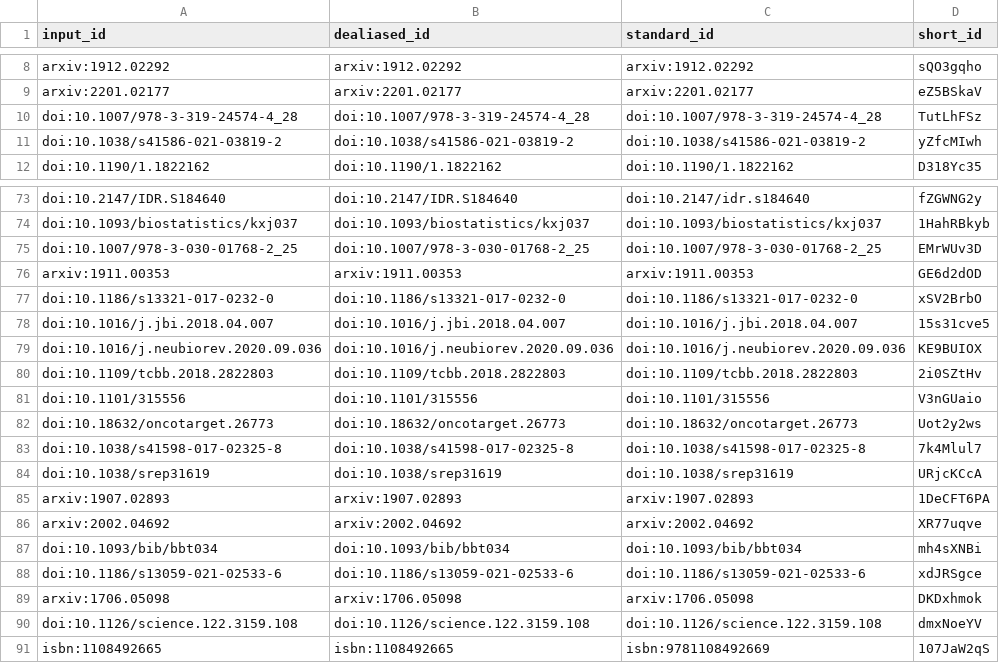
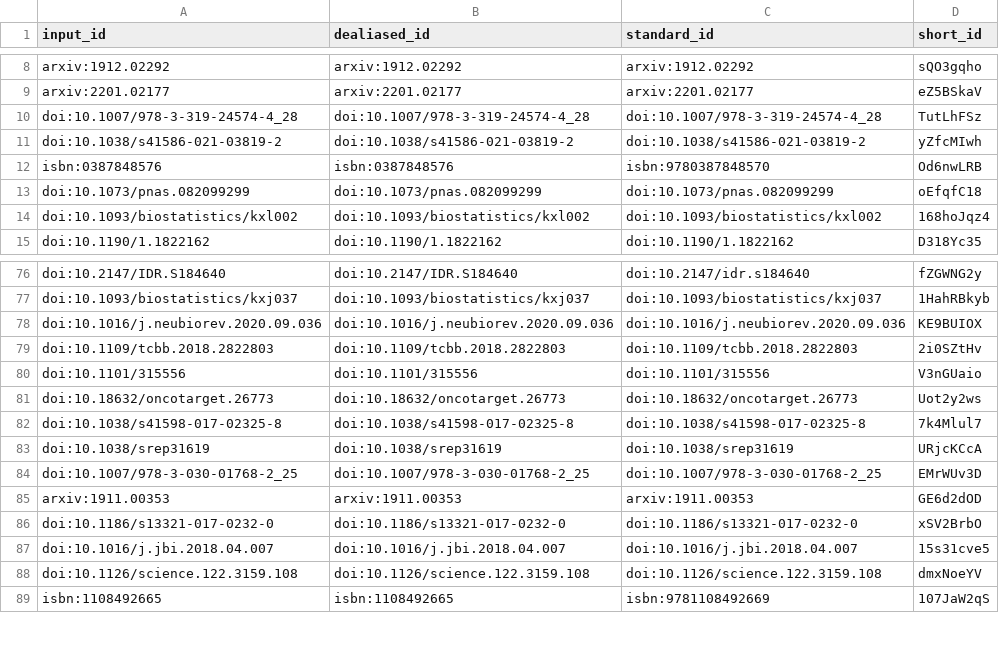
Before and after one commit to greenelab/ben_heil_dissertation, a TSV file: citations.tsv, drawn as a sheet; only a part is shown, gaps mark what is left out.

```diff
--- a/citations.tsv
+++ b/citations.tsv
@@ -11,2 +11,5 @@ doi:10.1007/978-3-319-24574-4_28	doi:10.1007/978-3-319-24574-4_28	doi:10.1007/97
 doi:10.1038/s41586-021-03819-2	doi:10.1038/s41586-021-03819-2	doi:10.1038/s41586-021-03819-2	yZfcMIwh
+isbn:0387848576	isbn:0387848576	isbn:9780387848570	Od6nwLRB
+doi:10.1073/pnas.082099299	doi:10.1073/pnas.082099299	doi:10.1073/pnas.082099299	oEfqfC18
+doi:10.1093/biostatistics/kxl002	doi:10.1093/biostatistics/kxl002	doi:10.1093/biostatistics/kxl002	168hoJqz4
 doi:10.1190/1.1822162	doi:10.1190/1.1822162	doi:10.1190/1.1822162	D318Yc35
@@ -74,6 +77,2 @@ doi:10.2147/IDR.S184640	doi:10.2147/IDR.S184640	doi:10.2147/idr.s184640	fZGWNG2y
 doi:10.1093/biostatistics/kxj037	doi:10.1093/biostatistics/kxj037	doi:10.1093/biostatistics/kxj037	1HahRBkyb
-doi:10.1007/978-3-030-01768-2_25	doi:10.1007/978-3-030-01768-2_25	doi:10.1007/978-3-030-01768-2_25	EMrWUv3D
-arxiv:1911.00353	arxiv:1911.00353	arxiv:1911.00353	GE6d2dOD
-doi:10.1186/s13321-017-0232-0	doi:10.1186/s13321-017-0232-0	doi:10.1186/s13321-017-0232-0	xSV2BrbO
-doi:10.1016/j.jbi.2018.04.007	doi:10.1016/j.jbi.2018.04.007	doi:10.1016/j.jbi.2018.04.007	15s31cve5
 doi:10.1016/j.neubiorev.2020.09.036	doi:10.1016/j.neubiorev.2020.09.036	doi:10.1016/j.neubiorev.2020.09.036	KE9BUIOX
@@ -84,7 +83,6 @@ doi:10.1038/s41598-017-02325-8	doi:10.1038/s41598-017-02325-8	doi:10.1038/s41598
 doi:10.1038/srep31619	doi:10.1038/srep31619	doi:10.1038/srep31619	URjcKCcA
-arxiv:1907.02893	arxiv:1907.02893	arxiv:1907.02893	1DeCFT6PA
-arxiv:2002.04692	arxiv:2002.04692	arxiv:2002.04692	XR77uqve
-doi:10.1093/bib/bbt034	doi:10.1093/bib/bbt034	doi:10.1093/bib/bbt034	mh4sXNBi
-doi:10.1186/s13059-021-02533-6	doi:10.1186/s13059-021-02533-6	doi:10.1186/s13059-021-02533-6	xdJRSgce
-arxiv:1706.05098	arxiv:1706.05098	arxiv:1706.05098	DKDxhmok
+doi:10.1007/978-3-030-01768-2_25	doi:10.1007/978-3-030-01768-2_25	doi:10.1007/978-3-030-01768-2_25	EMrWUv3D
+arxiv:1911.00353	arxiv:1911.00353	arxiv:1911.00353	GE6d2dOD
+doi:10.1186/s13321-017-0232-0	doi:10.1186/s13321-017-0232-0	doi:10.1186/s13321-017-0232-0	xSV2BrbO
+doi:10.1016/j.jbi.2018.04.007	doi:10.1016/j.jbi.2018.04.007	doi:10.1016/j.jbi.2018.04.007	15s31cve5
 doi:10.1126/science.122.3159.108	doi:10.1126/science.122.3159.108	doi:10.1126/science.122.3159.108	dmxNoeYV
```
Also changed, not shown: 7 other files.
